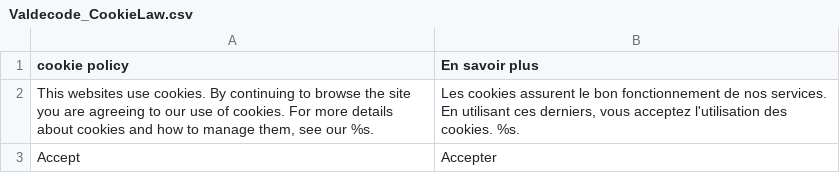
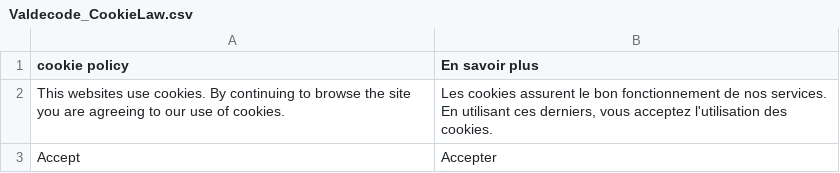
Before and after one commit to OpenMageModuleFostering/vhaldecode_cookielaw, a CSV file: app/locale/fr_FR/Valdecode_CookieLaw.csv, drawn as a sheet.

```diff
--- a/app/locale/fr_FR/Valdecode_CookieLaw.csv
+++ b/app/locale/fr_FR/Valdecode_CookieLaw.csv
@@ -1,3 +1,3 @@
 "cookie policy","En savoir plus"
-"This websites use cookies. By continuing to browse the site you are agreeing to our use of cookies. For more details about cookies and how to manage them, see our %s.","Les cookies assurent le bon fonctionnement de nos services. En utilisant ces derniers, vous acceptez l'utilisation des cookies. %s."
+"This websites use cookies. By continuing to browse the site you are agreeing to our use of cookies.","Les cookies assurent le bon fonctionnement de nos services. En utilisant ces derniers, vous acceptez l'utilisation des cookies."
 "Accept","Accepter"
```
Also changed, not shown: app/locale/de_DE/Valdecode_CookieLaw.csv, app/locale/en_US/Valdecode_CookieLaw.csv, 22 other files.
